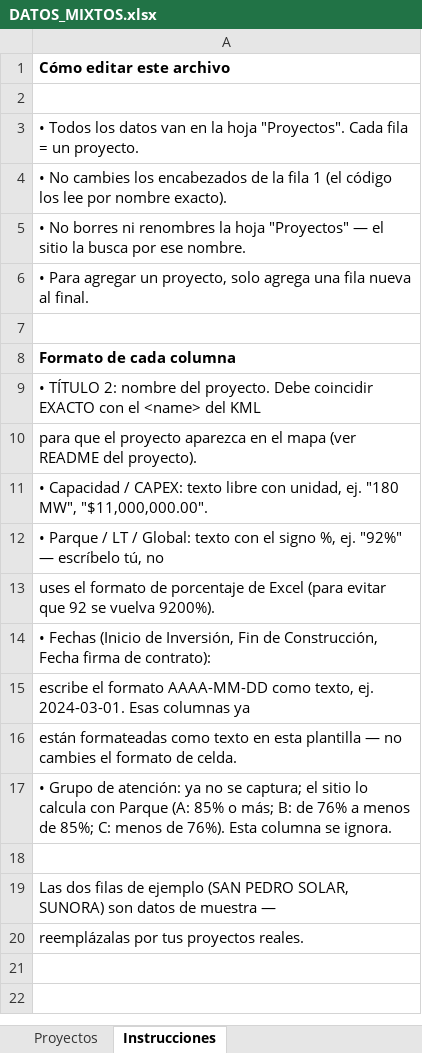
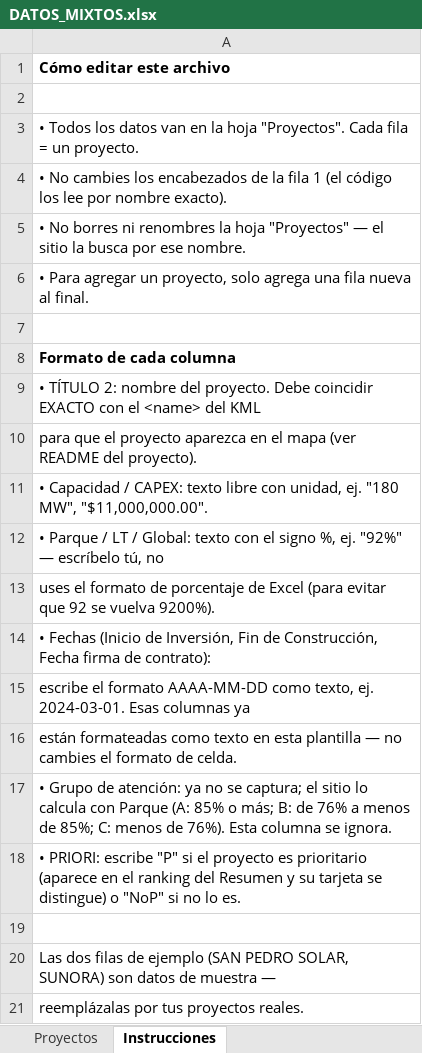
Before and after one commit to Igeophysicist/proyectos_cpel, an Excel workbook: cartera-mixtos/data/DATOS_MIXTOS.xlsx, sheet Instrucciones, drawn as a sheet; values as stored, in another font and other column widths than the file's, no borders; the diff names each change by its address in the sheet, - before the commit and + after, or states it on an @@ line.

```diff
--- a/cartera-mixtos/data/DATOS_MIXTOS.xlsx (sheet Instrucciones)
+++ b/cartera-mixtos/data/DATOS_MIXTOS.xlsx (sheet Instrucciones)
+row 18: • PRIORI: escribe "P" si el proyecto es prioritario (aparece en el ranking del Resumen y su tarjeta se distingue) o "NoP" si no lo es.
```
Also changed, not shown: sheet Proyectos, 10 other files.
